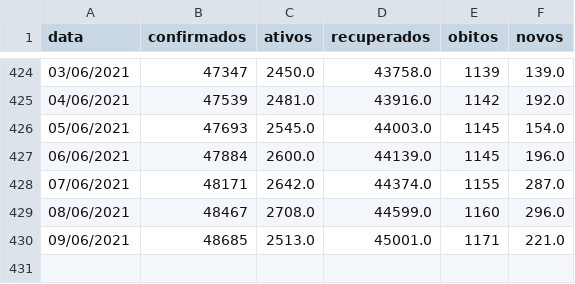
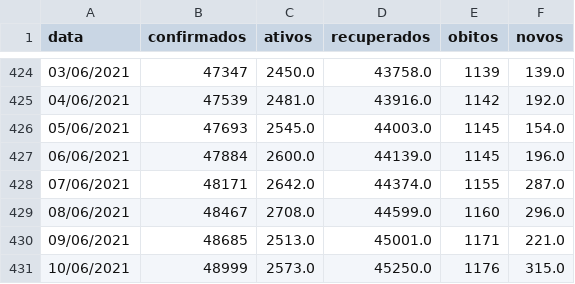
Before and after one commit to elemosjr/covid_maringa, a CSV file: data/maringa.csv, drawn as a sheet; only a part is shown, gaps mark what is left out; the diff names each change by its address in the sheet, - before the commit and + after, or states it on an @@ line.

Commit message:
[1] "10/06/2021"

```diff
--- a/data/maringa.csv
+++ b/data/maringa.csv
+row 431: 10/06/2021 | 48999 | 2573.0 | 45250.0 | 1176 | 315.0
```
